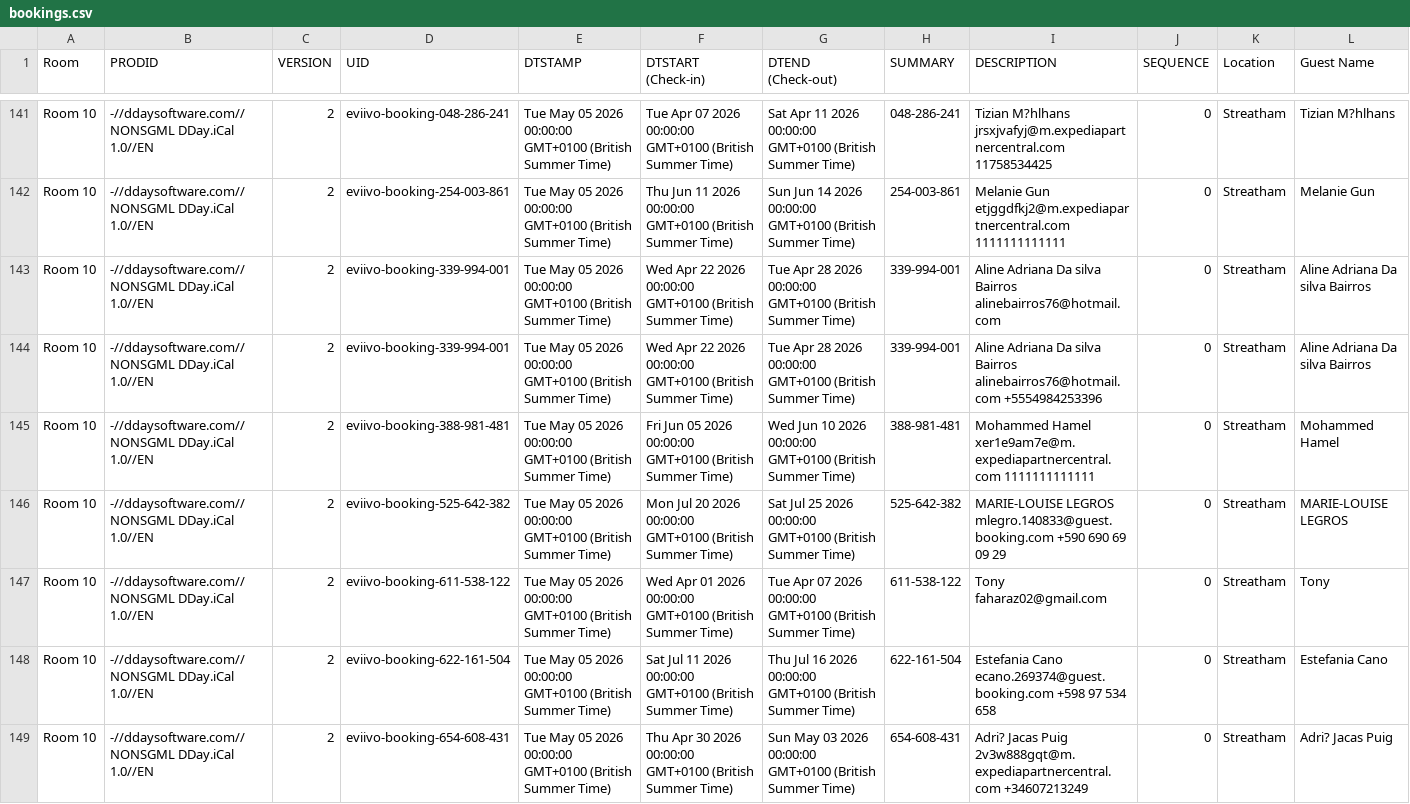
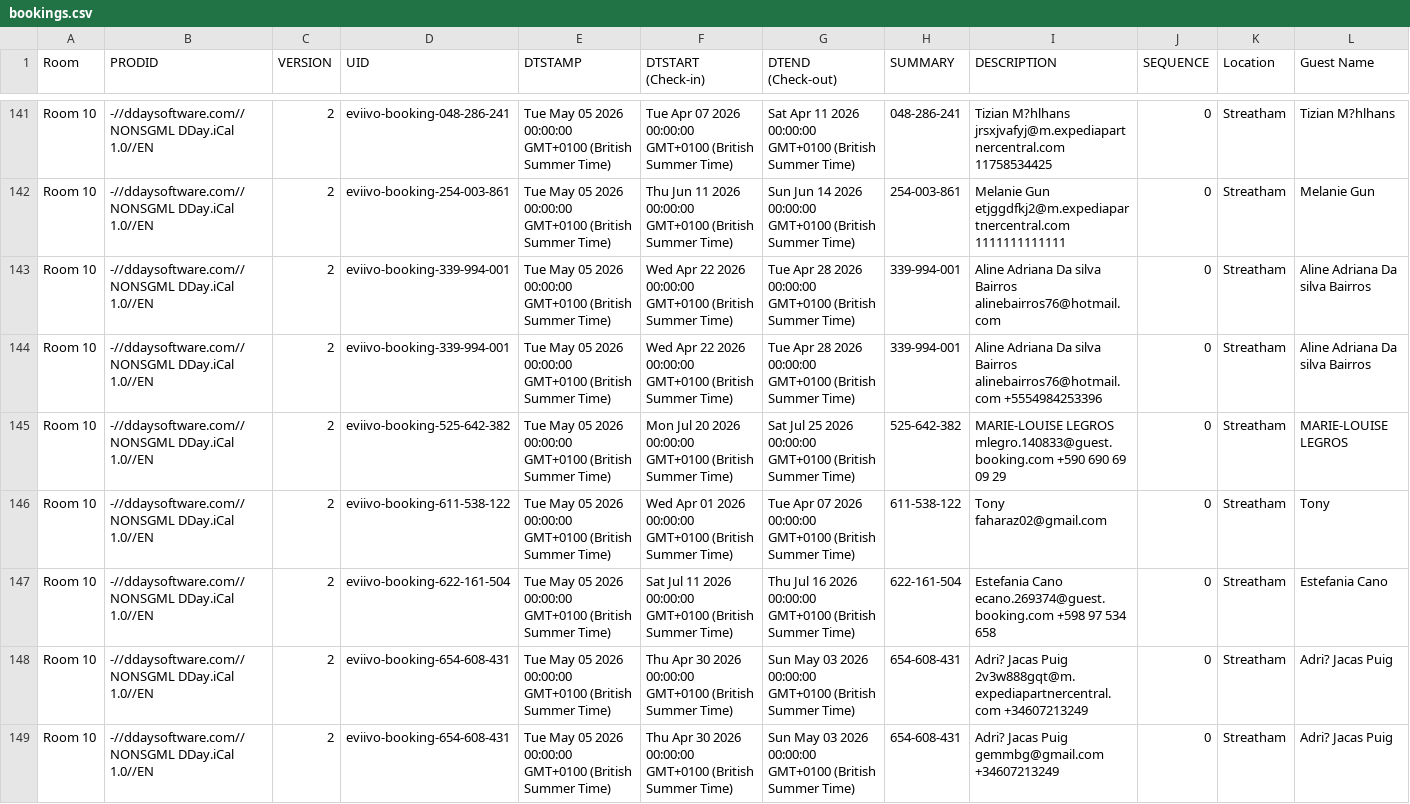
Before and after one commit to McConnell-Properties/ttlock-auto-codes, a CSV file: automation-data/bookings.csv, drawn as a sheet; only a part is shown, gaps mark what is left out; the shorter side is filled out with more unchanged rows; rows hold the shown columns only; the diff names each change by its address in the sheet, - before the commit and + after, or states it on an @@ line.

Commit message:
Update bookings.csv from GAS

```diff
--- a/automation-data/bookings.csv
+++ b/automation-data/bookings.csv
-row 145: Room 10 | -//ddaysoftware.com//NONSGML DDay.iCal 1.0//EN | 2 | eviivo-booking-388-981-481 | Tue May 05 2026 00:00:00 GMT+0100 (British Summer Time) | Fri Jun 05 2026 00:00:00 GMT+0100 (British Summer Time) | Wed Jun 10 2026 00:00:00 GMT+0100 (British Summer Time) | 388-981-481 | Mohammed Hamel xer1e9am7e@m.expediapartnercentral.com 1111111111111 | 0 | Streatham | Mohammed Hamel
```
